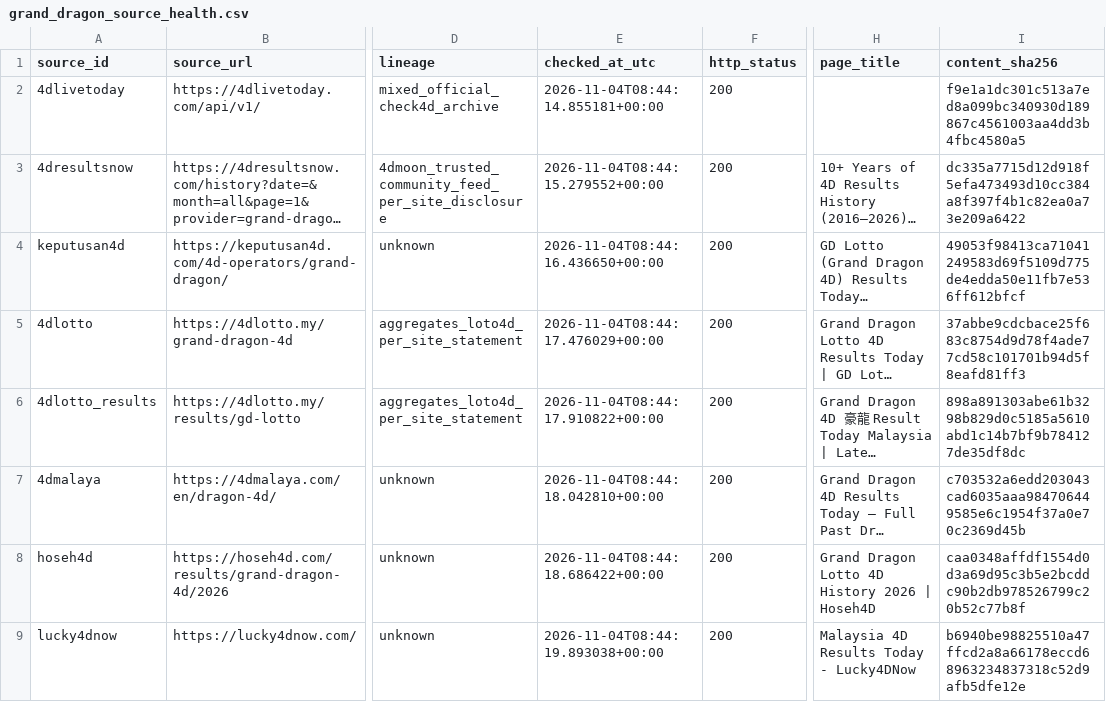
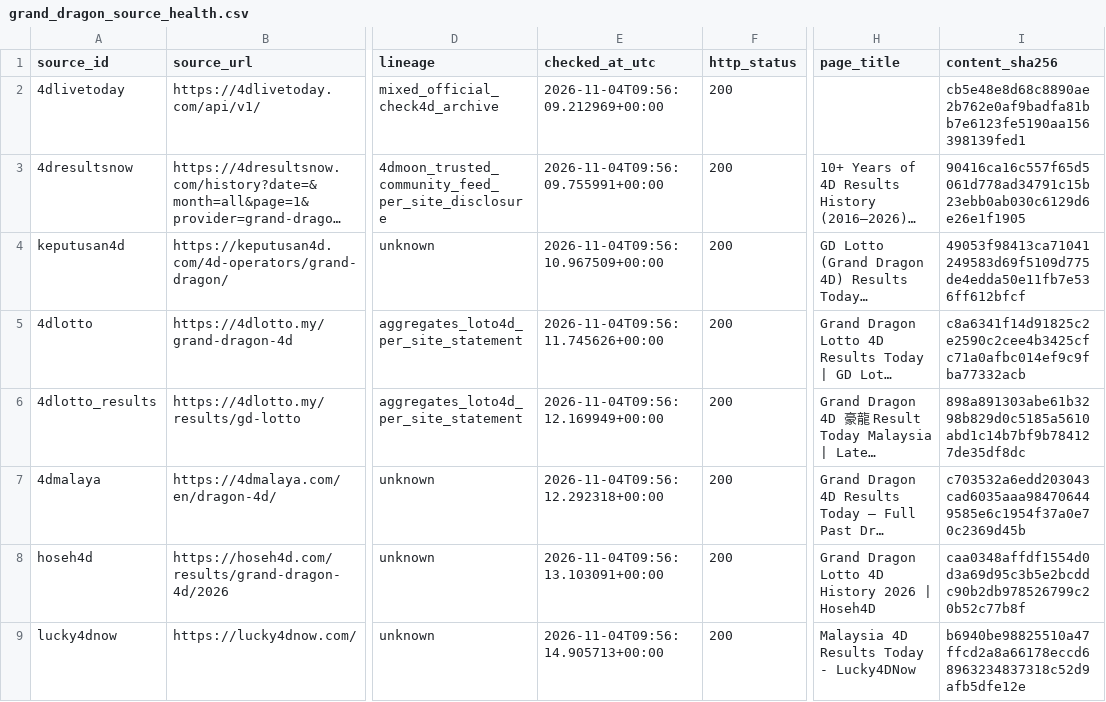
Before and after one commit to riverbird83/malaysia-4d, a CSV file: data/audit/grand_dragon_source_health.csv, drawn as a sheet; only a part is shown, gaps mark what is left out; long unchanged cells end in …; the diff covers the shown part only; the diff names each change by its address in the sheet, - before the commit and + after, or states it on an @@ line.

```diff
--- a/data/audit/grand_dragon_source_health.csv
+++ b/data/audit/grand_dragon_source_health.csv
-E2 (checked_at_utc): 2026-11-04T08:44:14.855181+00:00
+E2 (checked_at_utc): 2026-11-04T09:56:09.212969+00:00
-I2 (content_sha256): f9e1a1dc301c513a7ed8a099bc340930d189867c4561003aa4dd3b4fbc4580a5
+I2 (content_sha256): cb5e48e8d68c8890ae2b762e0af9badfa81bb7e6123fe5190aa156398139fed1
-E3 (checked_at_utc): 2026-11-04T08:44:15.279552+00:00
+E3 (checked_at_utc): 2026-11-04T09:56:09.755991+00:00
-I3 (content_sha256): dc335a7715d12d918f5efa473493d10cc384a8f397f4b1c82ea0a73e209a6422
+I3 (content_sha256): 90416ca16c557f65d5061d778ad34791c15b23ebb0ab030c6129d6e26e1f1905
-E4 (checked_at_utc): 2026-11-04T08:44:16.436650+00:00
+E4 (checked_at_utc): 2026-11-04T09:56:10.967509+00:00
-E5 (checked_at_utc): 2026-11-04T08:44:17.476029+00:00
+E5 (checked_at_utc): 2026-11-04T09:56:11.745626+00:00
-I5 (content_sha256): 37abbe9cdcbace25f683c8754d9d78f4ade77cd58c101701b94d5f8eafd81ff3
+I5 (content_sha256): c8a6341f14d91825c2e2590c2cee4b3425cfc71a0afbc014ef9c9fba77332acb
-E6 (checked_at_utc): 2026-11-04T08:44:17.910822+00:00
+E6 (checked_at_utc): 2026-11-04T09:56:12.169949+00:00
-E7 (checked_at_utc): 2026-11-04T08:44:18.042810+00:00
+E7 (checked_at_utc): 2026-11-04T09:56:12.292318+00:00
-E8 (checked_at_utc): 2026-11-04T08:44:18.686422+00:00
+E8 (checked_at_utc): 2026-11-04T09:56:13.103091+00:00
-E9 (checked_at_utc): 2026-11-04T08:44:19.893038+00:00
+E9 (checked_at_utc): 2026-11-04T09:56:14.905713+00:00
```
Also changed, not shown: 1 added row and 47 edited cells elsewhere in this file, 12 other files.
